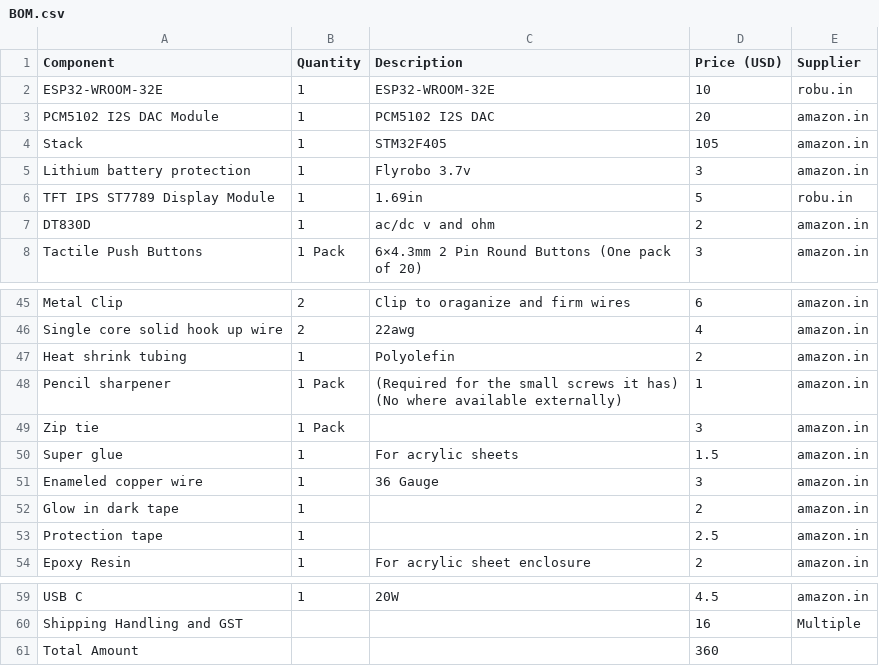
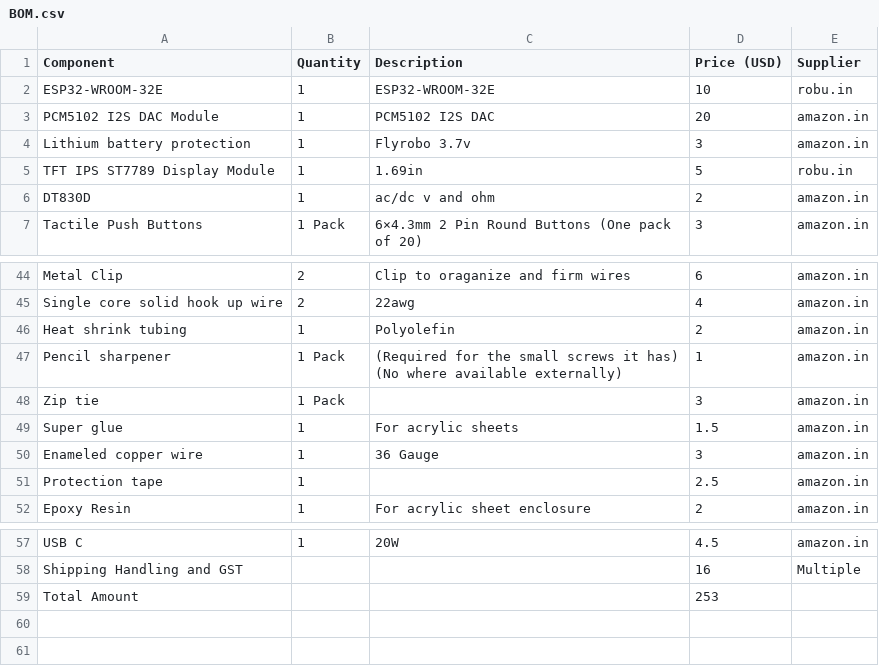
Before and after one commit to vd-sh/mp3-player, a CSV file: BOM.csv, drawn as a sheet; only a part is shown, gaps mark what is left out.

Commit message:
Modify BOM with updated component list

```diff
--- a/BOM.csv
+++ b/BOM.csv
@@ -3,3 +3,2 @@ ESP32-WROOM-32E,1,ESP32-WROOM-32E,10,robu.in
 PCM5102 I2S DAC Module,1,PCM5102 I2S DAC,20,amazon.in
-Stack,1,STM32F405,105,amazon.in
 Lithium battery protection,1,Flyrobo 3.7v,3,amazon.in
@@ -51,3 +50,2 @@ Super glue,1,For acrylic sheets,1.5,amazon.in
 Enameled copper wire,1,36 Gauge,3,amazon.in
-Glow in dark tape,1,,2,amazon.in
 Protection tape,1,,2.5,amazon.in
@@ -60,2 +58,2 @@ USB C,1,20W,4.5,amazon.in
 Shipping Handling and GST,,,16,Multiple
-Total Amount,,,360,
+Total Amount,,,253,
```
